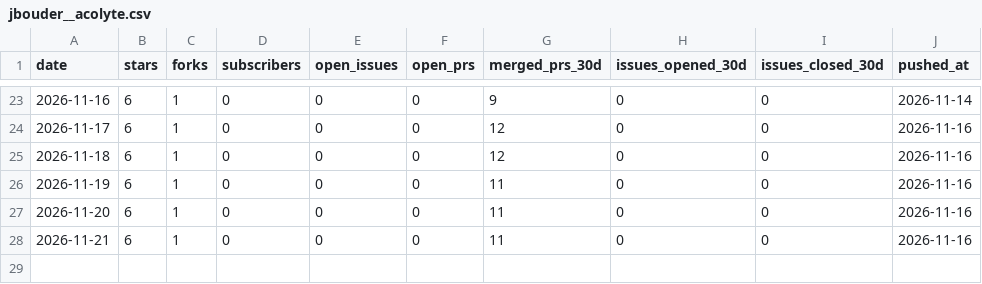
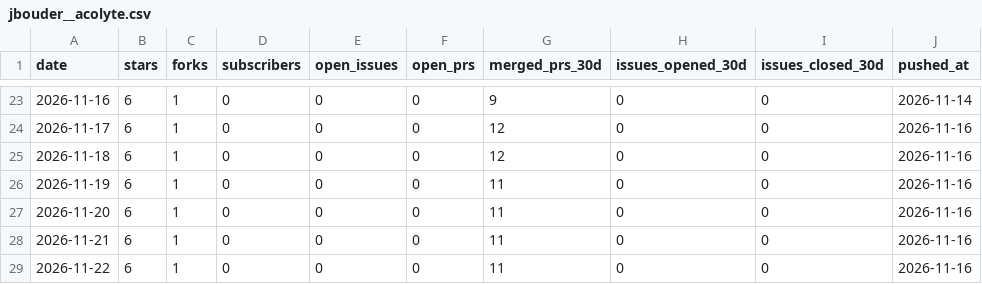
Before and after one commit to jbouder/pulse, a CSV file: data/repos/health/jbouder__acolyte.csv, drawn as a sheet; only a part is shown, gaps mark what is left out; the diff names each change by its address in the sheet, - before the commit and + after, or states it on an @@ line.

```diff
--- a/data/repos/health/jbouder__acolyte.csv
+++ b/data/repos/health/jbouder__acolyte.csv
+row 29: 2026-11-22 | 6 | 1 | 0 | 0 | 0 | 11 | 0 | 0 | 2026-11-16
```
Also changed, not shown: data/repos/health/jbouder__cantina.csv, data/repos/health/jbouder__datapad.csv, 55 other files.
